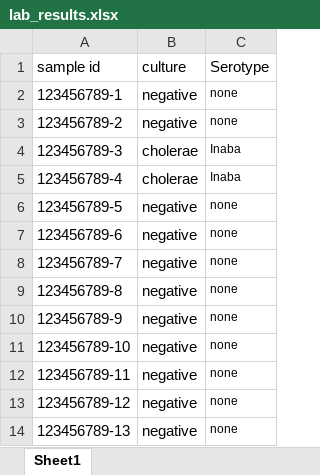
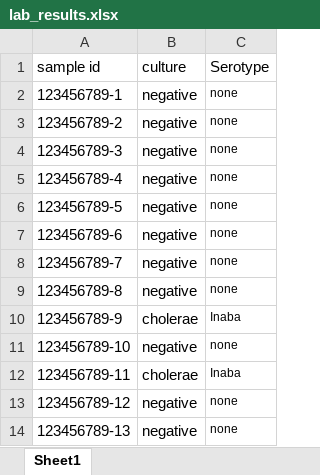
Before and after one commit to WCSCourses/GenEpiLAC2023, an Excel workbook: Modules/Web_tools_for_genomic_epidemiology/lab_results.xlsx, sheet Sheet1, drawn as a sheet; values as stored, in another font and other column widths than the file's, no borders; the diff names each change by its address in the sheet, - before the commit and + after, or states it on an @@ line.

Commit message:
update lab results.txt for web tools

```diff
--- a/Modules/Web_tools_for_genomic_epidemiology/lab_results.xlsx (sheet Sheet1)
+++ b/Modules/Web_tools_for_genomic_epidemiology/lab_results.xlsx (sheet Sheet1)
-B4:B5 (culture): cholerae
+B4:B5 (culture): negative
-C4:C5 (Serotype): Inaba
+C4:C5 (Serotype): none
-B10 (culture): negative
+B10 (culture): cholerae
-C10 (Serotype): none
+C10 (Serotype): Inaba
-B12 (culture): negative
+B12 (culture): cholerae
-C12 (Serotype): none
+C12 (Serotype): Inaba
```
